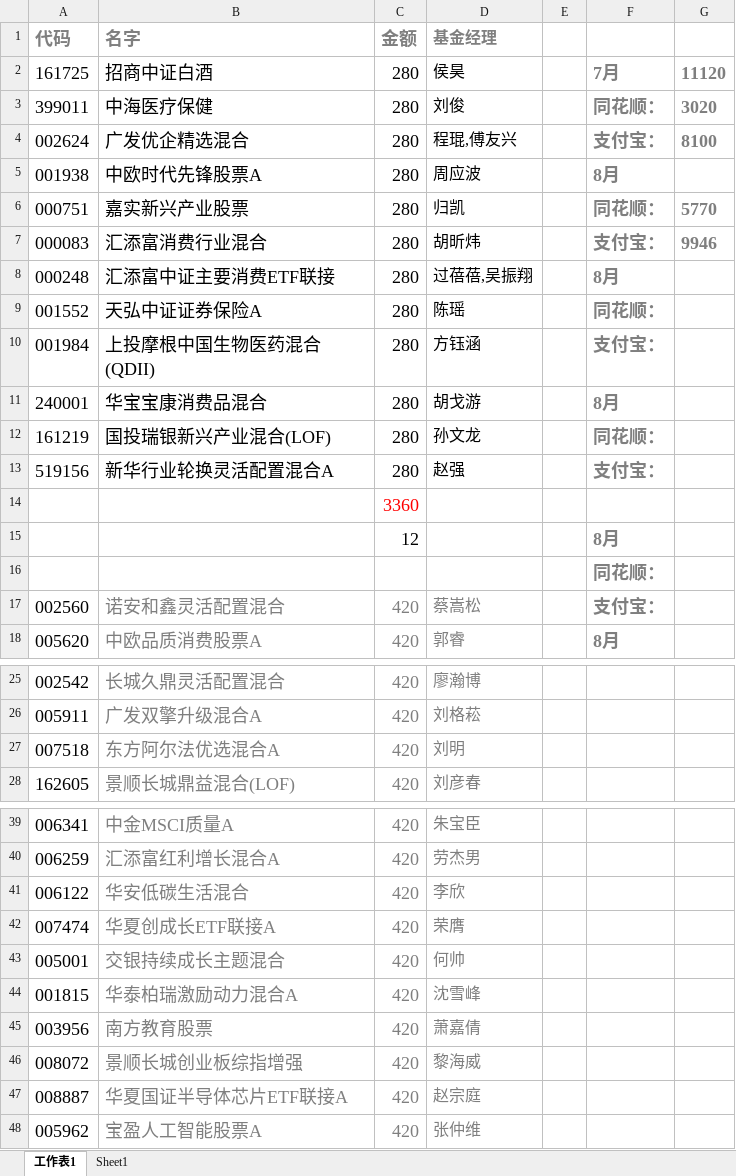
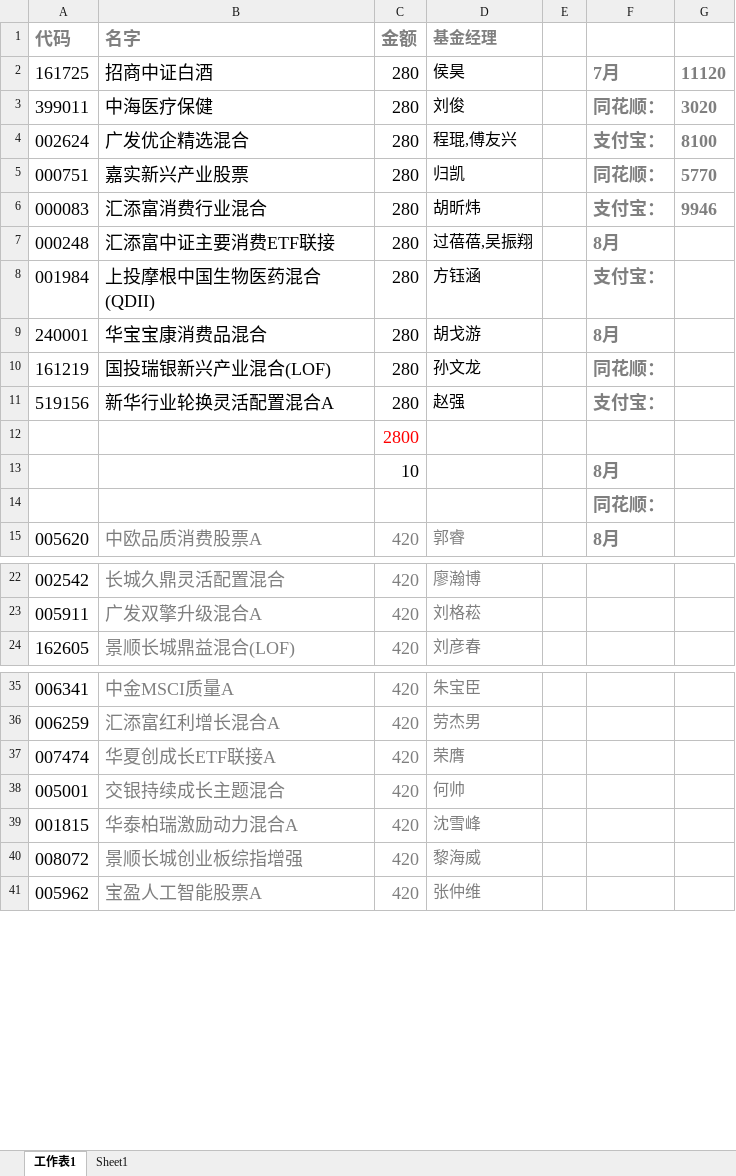
Before and after one commit to lijiadashaoye/jijinfenxi, an Excel workbook: 定投.xlsx, sheet 工作表1, drawn as a sheet; only a part is shown, gaps mark what is left out; values as stored, in another font and other column widths than the file's, no borders; removed rows and columns are numbered as before the commit, all else as after; the diff covers the shown part only; the diff names each change by its address in the sheet, - before the commit and + after, or states it on an @@ line.

```diff
--- a/定投.xlsx (sheet 工作表1)
+++ b/定投.xlsx (sheet 工作表1)
-row 5: 001938 | 中欧时代先锋股票A | 280 | 周应波 |  | 8月
-row 9: 001552 | 天弘中证证券保险A | 280 | 陈瑶 |  | 同花顺：
-C12 (金额): 3360
+C12 (金额): 2800
-C13 (金额): 12
+C13 (金额): 10
-row 17: 002560 | 诺安和鑫灵活配置混合 | 420 | 蔡嵩松 |  | 支付宝：
-row 27: 007518 | 东方阿尔法优选混合A | 420 | 刘明
-row 41: 006122 | 华安低碳生活混合 | 420 | 李欣
-row 45: 003956 | 南方教育股票 | 420 | 萧嘉倩
-row 47: 008887 | 华夏国证半导体芯片ETF联接A | 420 | 赵宗庭
```
Also changed, not shown: 2 removed rows and 10 edited cells elsewhere in this sheet, sheet Sheet1.
